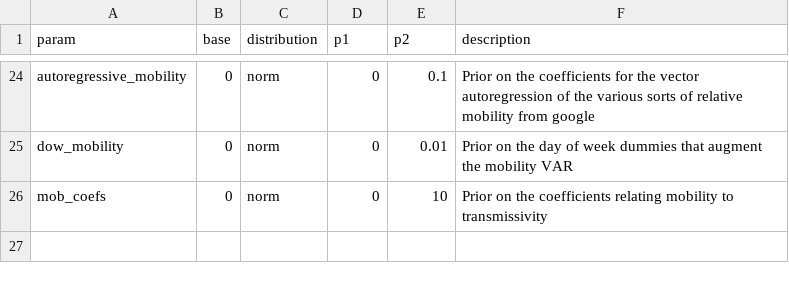
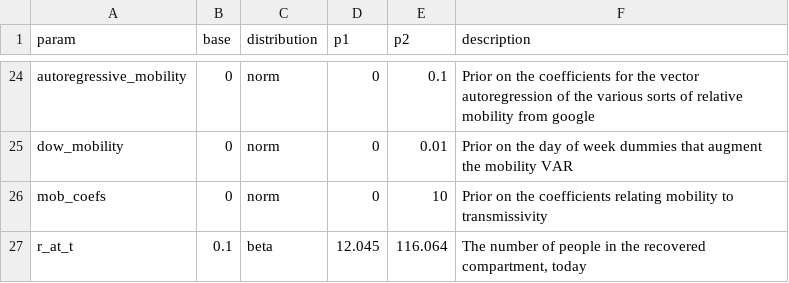
Before and after one commit to pennsignals/bayes-chime, a CSV file: data/CCH_parameters.csv, drawn as a sheet; only a part is shown, gaps mark what is left out; the diff names each change by its address in the sheet, - before the commit and + after, or states it on an @@ line.

Commit message:
added priors on number recovered

```diff
--- a/data/CCH_parameters.csv
+++ b/data/CCH_parameters.csv
+row 27: r_at_t | 0.1 | beta | 12.045 | 116.064 | The number of people in the recovered compartment, today
```
Also changed, not shown: data/Downtown_parameters.csv, data/HUP_parameters.csv, 7 other files.
